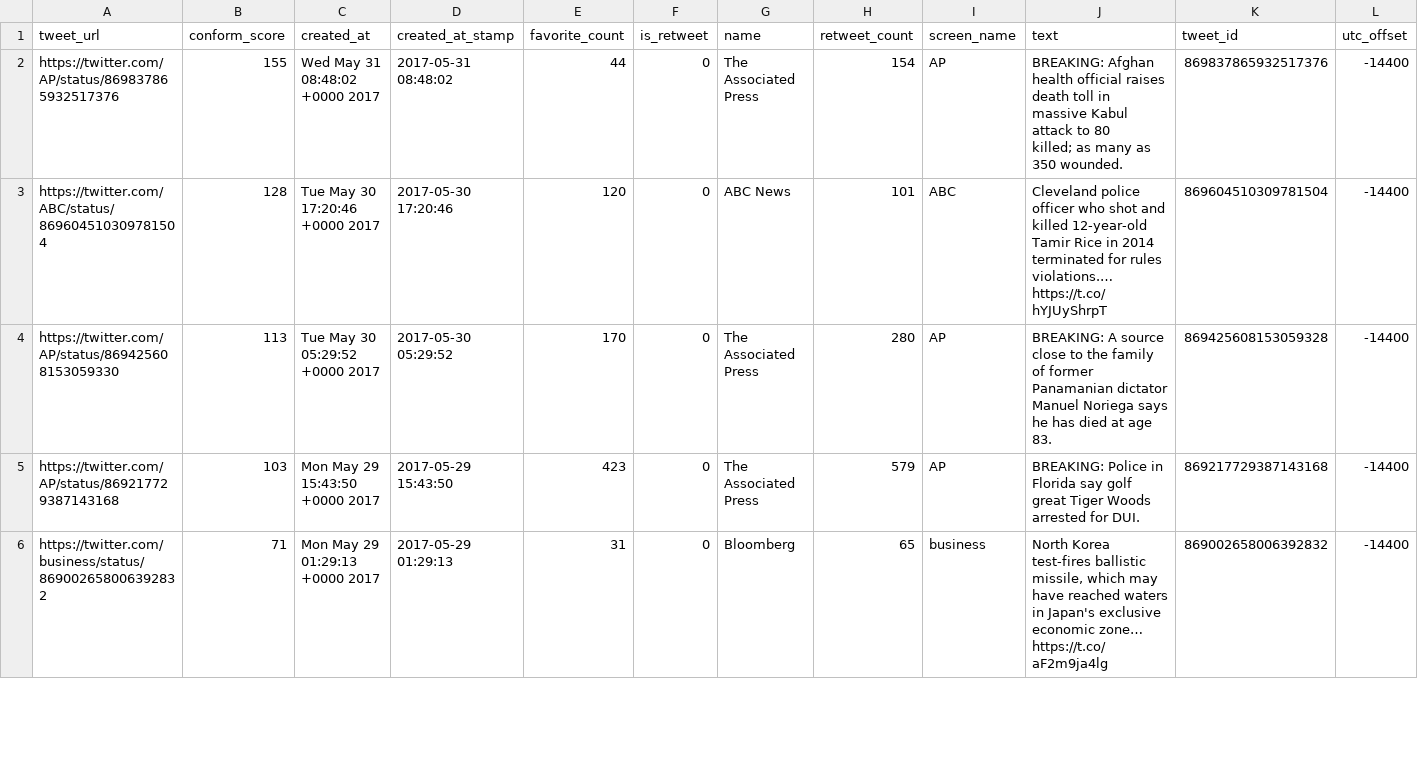
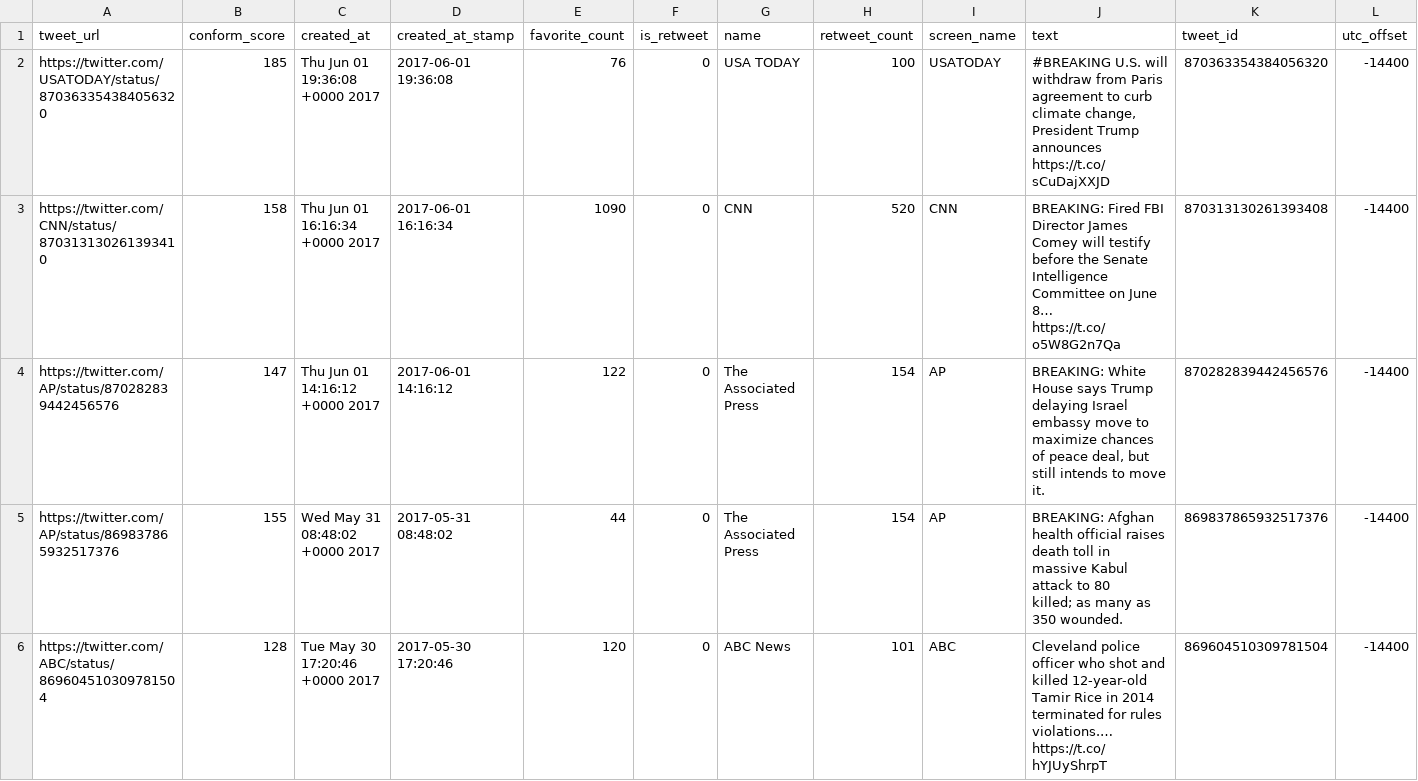
Before and after one commit to Birinder1469/nlp_news_tweets, a CSV file: data/previous_notif_tweets.csv, drawn as a sheet; only a part is shown; the shorter side is filled out with more unchanged rows; rows hold the shown columns only; the diff names each change by its address in the sheet, - before the commit and + after, or states it on an @@ line.

```diff
--- a/data/previous_notif_tweets.csv
+++ b/data/previous_notif_tweets.csv
+row 2: https://twitter.com/USATODAY/status/870363354384056320 | 185 | Thu Jun 01 19:36:08 +0000 2017 | 2017-06-01 19:36:08 | 76 | 0 | USA TODAY | 100 | USATODAY | #BREAKING U.S. will withdraw from Paris agreement to curb climate change, President Trump announces https://t.co/sCuDajXXJD | 870363354384056320 | -14400
+row 3: https://twitter.com/CNN/status/870313130261393410 | 158 | Thu Jun 01 16:16:34 +0000 2017 | 2017-06-01 16:16:34 | 1090 | 0 | CNN | 520 | CNN | BREAKING: Fired FBI Director James Comey will testify before the Senate Intelligence Committee on June 8… https://t.co/o5W8G2n7Qa | 870313130261393408 | -14400
+row 4: https://twitter.com/AP/status/870282839442456576 | 147 | Thu Jun 01 14:16:12 +0000 2017 | 2017-06-01 14:16:12 | 122 | 0 | The Associated Press | 154 | AP | BREAKING: White House says Trump delaying Israel embassy move to maximize chances of peace deal, but still intends to move it. | 870282839442456576 | -14400
```
Also changed, not shown: 2 other files.
